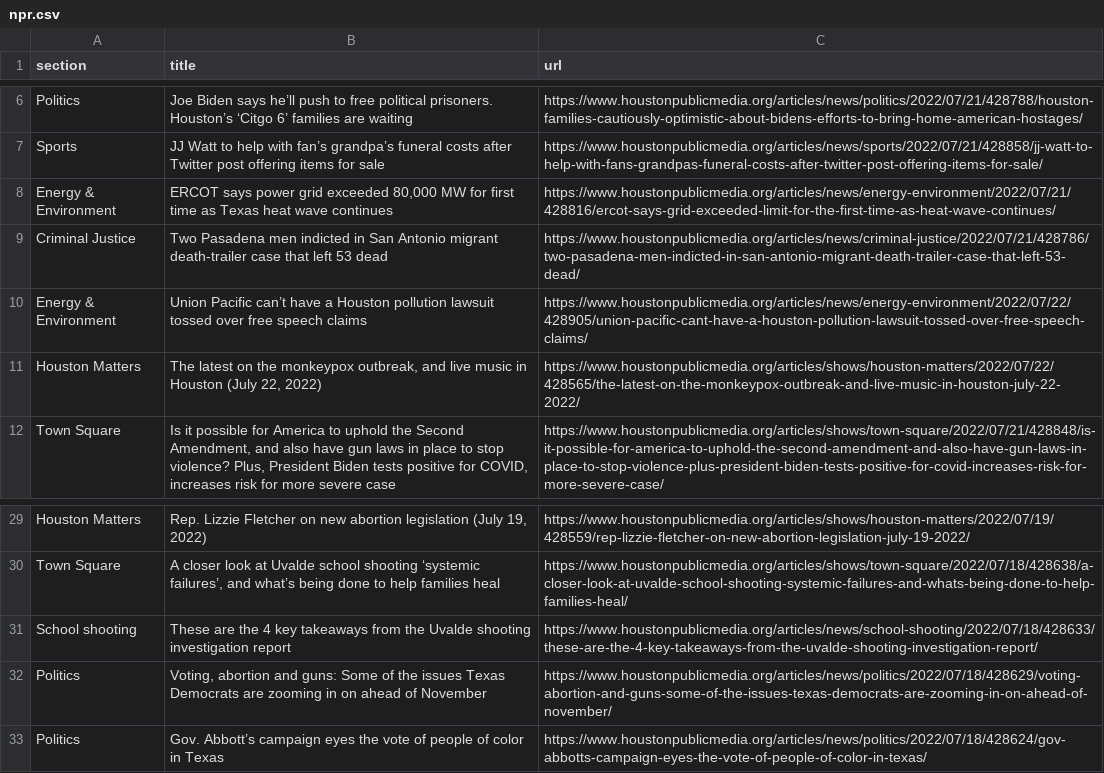
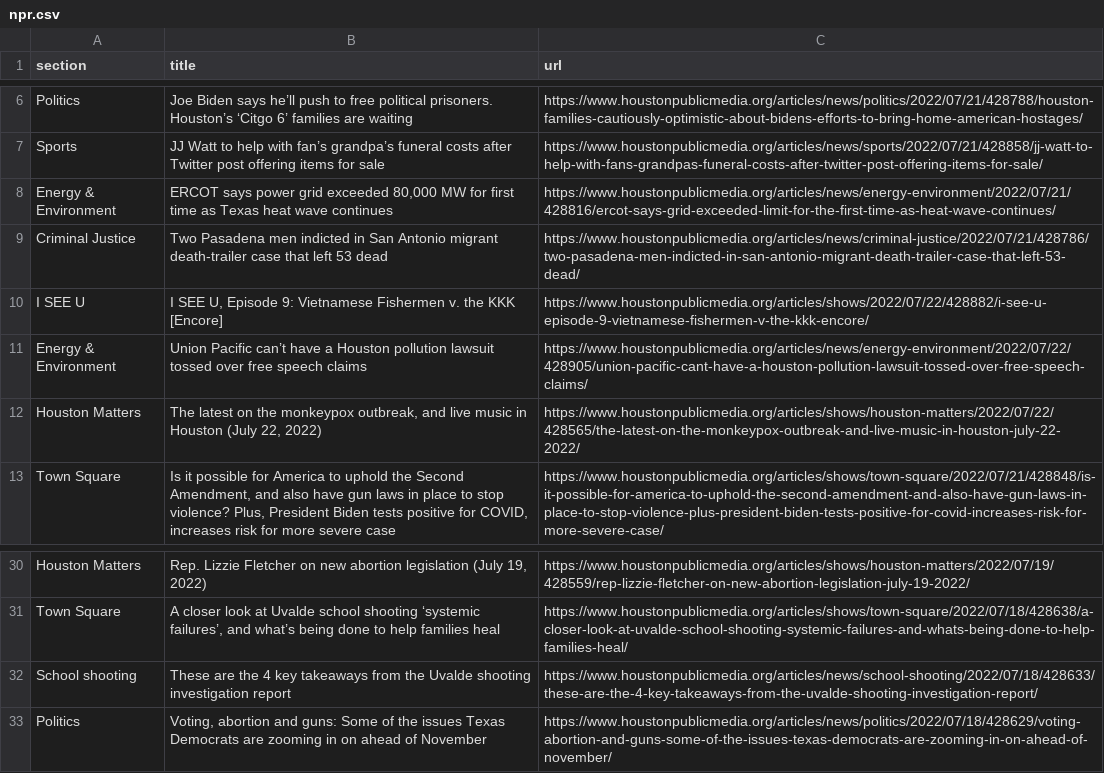
Before and after one commit to jessieblaeser/Autoscraper-Houston-NPR, a CSV file: npr.csv, drawn as a sheet; only a part is shown, gaps mark what is left out; removed rows and columns are numbered as before the commit, all else as after; the diff names each change by its address in the sheet, - before the commit and + after, or states it on an @@ line.

```diff
--- a/npr.csv
+++ b/npr.csv
+row 10: I SEE U | I SEE U, Episode 9: Vietnamese Fishermen v. the KKK [Encore] | https://www.houstonpublicmedia.org/articles/shows/2022/07/22/428882/i-see-u-episode-9-vietnamese-fishermen-v-the-kkk-encore/
-row 33: Politics | Gov. Abbott’s campaign eyes the vote of people of color in Texas | https://www.houstonpublicmedia.org/articles/news/politics/2022/07/18/428624/gov-abbotts-campaign-eyes-the-vote-of-people-of-color-in-texas/
```
